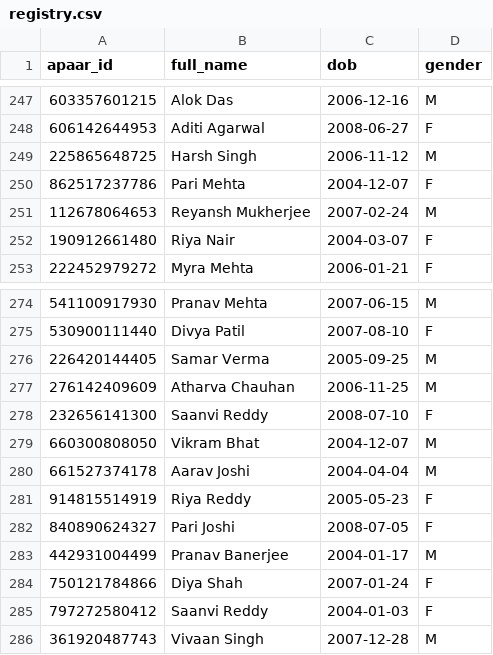
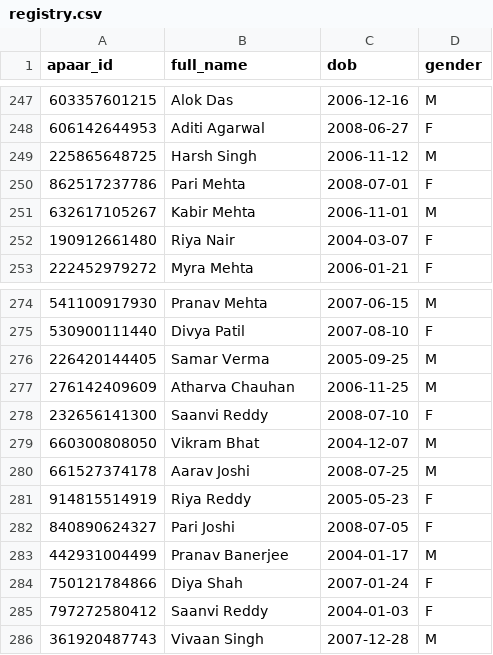
Before and after one commit to Paras131206/PLS-SIH-JITADO, a CSV file: data/synthetic/registry.csv, drawn as a sheet; only a part is shown, gaps mark what is left out.

Commit message:
feat(engine): implement Phase 2 rules, intake summary, dq reports, and mock registry

```diff
--- a/data/synthetic/registry.csv
+++ b/data/synthetic/registry.csv
@@ -249,4 +249,4 @@ apaar_id,full_name,dob,gender
 225865648725,Harsh Singh,2006-11-12,M
-862517237786,Pari Mehta,2004-12-07,F
-112678064653,Reyansh Mukherjee,2007-02-24,M
+862517237786,Pari Mehta,2008-07-01,F
+632617105267,Kabir Mehta,2006-11-01,M
 190912661480,Riya Nair,2004-03-07,F
@@ -279,3 +279,3 @@ apaar_id,full_name,dob,gender
 660300808050,Vikram Bhat,2004-12-07,M
-661527374178,Aarav Joshi,2004-04-04,M
+661527374178,Aarav Joshi,2008-07-25,M
 914815514919,Riya Reddy,2005-05-23,F
```
Also changed, not shown: data/synthetic/students.csv, data/synthetic/students_with_defects.csv, 19 other files.
